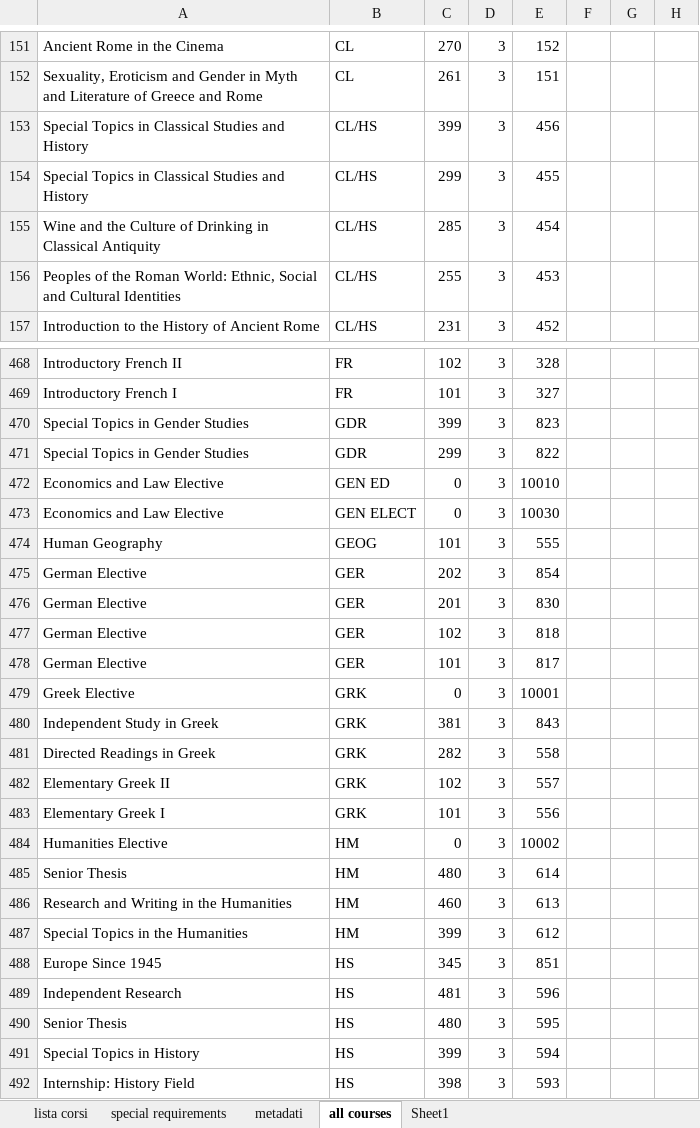
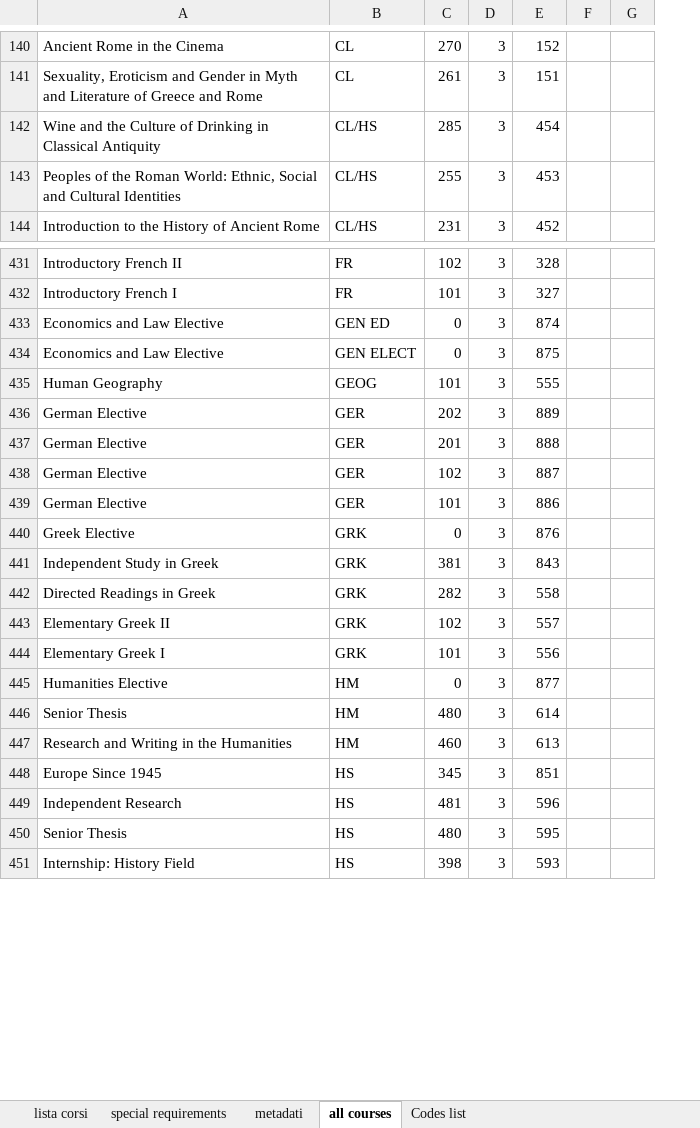
Before and after one commit to pangelini9/advising, an Excel workbook: prerequisites/trial prereq/course list.xlsx, sheet all courses, drawn as a sheet; only a part is shown, gaps mark what is left out; values as stored, in another font and other column widths than the file's, no borders; conditional formats not drawn; removed rows and columns are numbered as before the commit, all else as after; the diff covers the shown part only; the diff names each change by its address in the sheet, - before the commit and + after, or states it on an @@ line.

Commit message:
added all special courses and the check for current courses in prerequisites and corequisites

```diff
--- a/prerequisites/trial prereq/course list.xlsx (sheet all courses)
+++ b/prerequisites/trial prereq/course list.xlsx (sheet all courses)
-sheet tab: Sheet1
+sheet tab: Codes list
-column F, empty
-column G, empty
+column G, empty
-row 153: Special Topics in Classical Studies and History | CL/HS | 399 | 3 | 456
-row 154: Special Topics in Classical Studies and History | CL/HS | 299 | 3 | 455
-row 470: Special Topics in Gender Studies | GDR | 399 | 3 | 823
-row 471: Special Topics in Gender Studies | GDR | 299 | 3 | 822
-E433: 10010
+E433: 874
-E434: 10030
+E434: 875
-E436: 854
+E436: 889
-E437: 830
+E437: 888
-E438: 818
+E438: 887
-E439: 817
+E439: 886
-E440: 10001
+E440: 876
-E445: 10002
+E445: 877
-row 487: Special Topics in the Humanities | HM | 399 | 3 | 612
-row 491: Special Topics in History | HS | 399 | 3 | 594
```
Also changed, not shown: 6 added rows, 75 removed rows, 14 edited cells and cell formats elsewhere in this sheet, sheet lista corsi, sheet special requirements, sheet Codes list, sheet metadati, prerequisites/trial prereq/prerequisites.xlsx, 5 other files.
